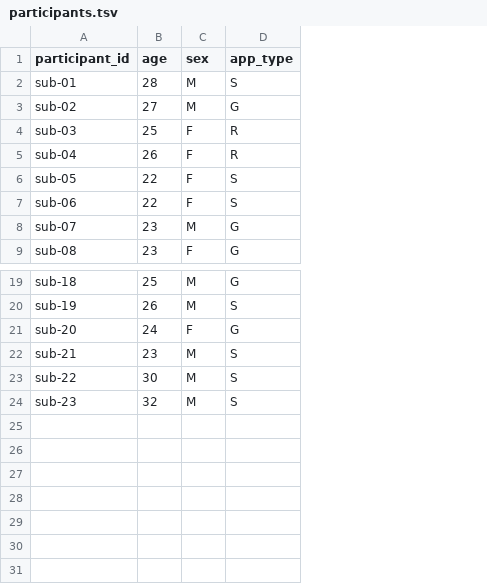
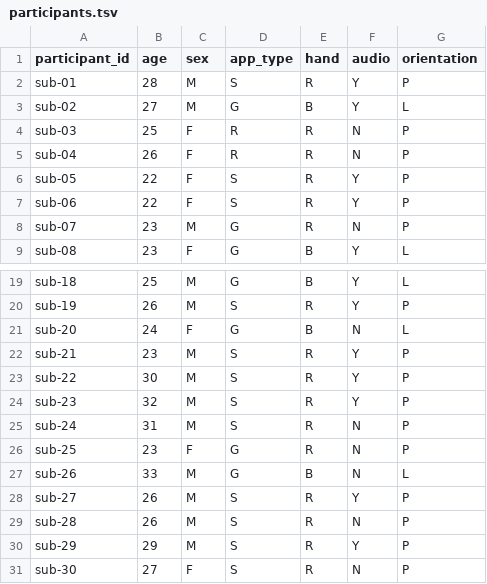
Before and after one commit to OpenNeuroDatasets/ds007537, a TSV file: participants.tsv, drawn as a sheet; only a part is shown, gaps mark what is left out; the diff names each change by its address in the sheet, - before the commit and + after, or states it on an @@ line.

Commit message:
[OpenNeuro] Recorded changes

```diff
--- a/participants.tsv
+++ b/participants.tsv
+column E (hand), rows 2-9: R | B | R | R | R | R | R | B; rows 19-24: B | R | B | R | R | R
+column F (audio), rows 2-9: Y | Y | N | N | Y | Y | N | Y; rows 19-24: Y | Y | N | Y | Y | Y
+column G (orientation), rows 2-9: P | L | P | P | P | P | P | L; rows 19-24: L | P | L | P | P | P
+row 25: sub-24 | 31 | M | S | R | N | P
+row 26: sub-25 | 23 | F | G | R | N | P
+row 27: sub-26 | 33 | M | G | B | N | L
+row 28: sub-27 | 26 | M | S | R | Y | P
+row 29: sub-28 | 26 | M | S | R | N | P
+row 30: sub-29 | 29 | M | S | R | Y | P
+row 31: sub-30 | 27 | F | S | R | N | P
```
